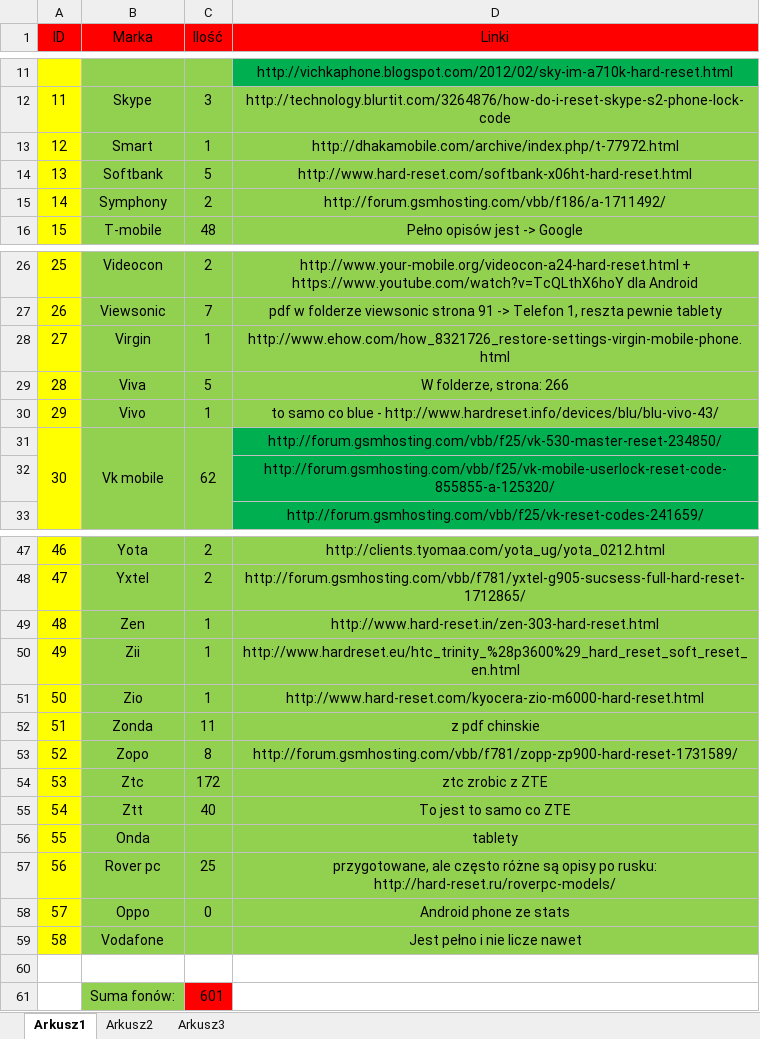
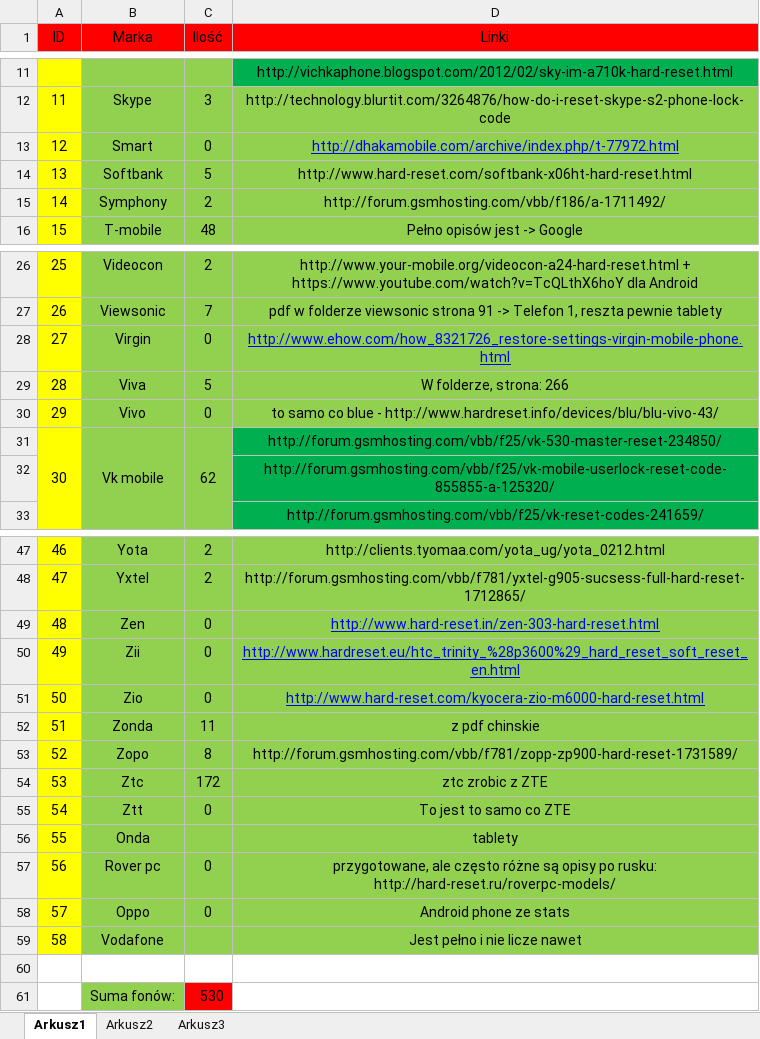
Before and after one commit to Paul119/praca, an Excel workbook: telefon/gotowe_fony.xlsx, sheet Arkusz1, drawn as a sheet; only a part is shown, gaps mark what is left out; values as stored, in another font and other column widths than the file's, no borders; the diff names each change by its address in the sheet, - before the commit and + after, or states it on an @@ line.

```diff
--- a/telefon/gotowe_fony.xlsx (sheet Arkusz1)
+++ b/telefon/gotowe_fony.xlsx (sheet Arkusz1)
-C13 (Ilość): 1
+C13 (Ilość): 0
@@ D13 underline: off → on, text colour: black → #0000FF @@
-C28 (Ilość): 1
+C28 (Ilość): 0
@@ D28 underline: off → on, text colour: black → #0000FF @@
-C30 (Ilość): 1
+C30 (Ilość): 0
-C49:C51 (Ilość): 1
+C49:C51 (Ilość): 0
@@ D49:D51 underline: off → on, text colour: black → #0000FF @@
-C55 (Ilość): 40
+C55 (Ilość): 0
-C57 (Ilość): 25
+C57 (Ilość): 0
-C61 (Ilość): 601
+C61 (Ilość): 530
```
Also changed, not shown: 3 other files.
